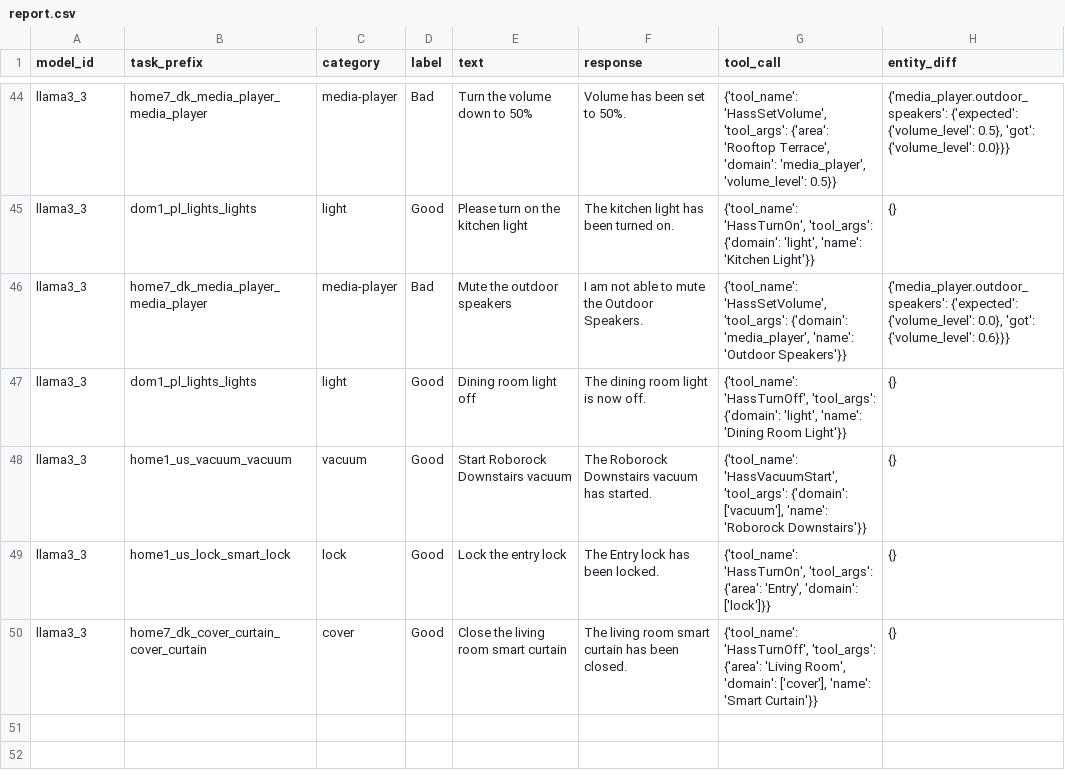
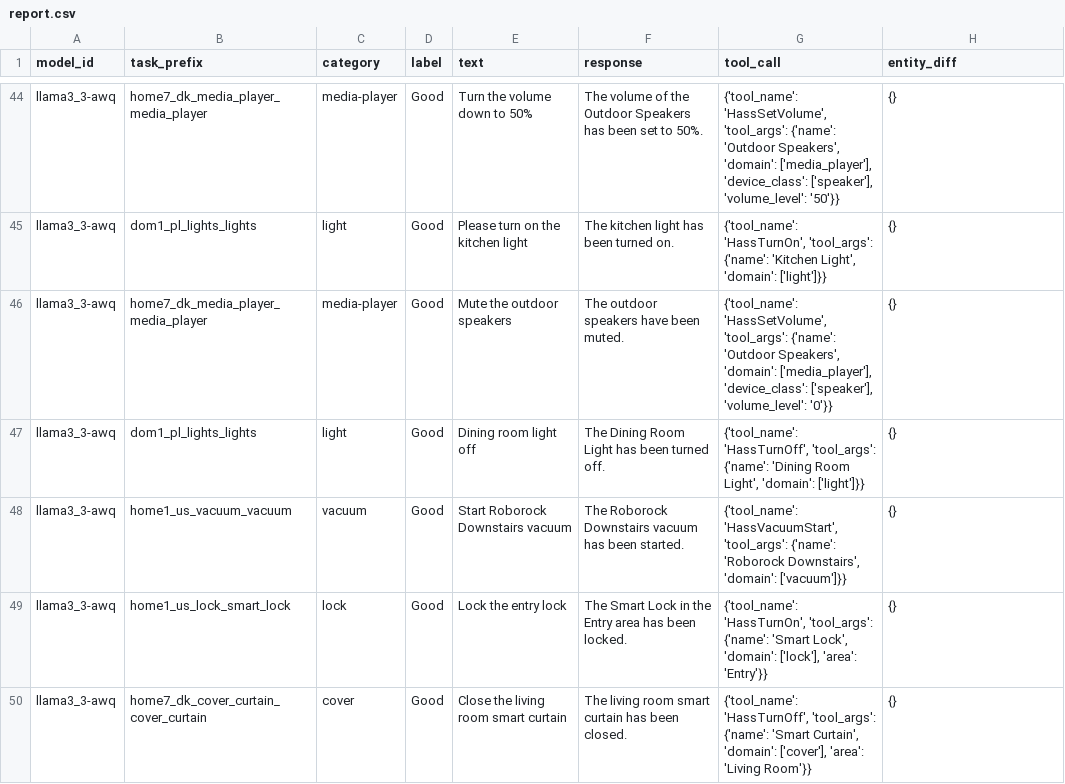
Before and after one commit to allenporter/home-assistant-datasets, a CSV file: reports/assist-mini/2025.1.2/report.csv, drawn as a sheet; only a part is shown, gaps mark what is left out; the diff covers the shown part only.

Commit message:
added the remainder of auto-generated files and llama3.3 AWQ evals

```diff
--- a/reports/assist-mini/2025.1.2/report.csv
+++ b/reports/assist-mini/2025.1.2/report.csv
@@ -44,7 +44,7 @@ model_id,task_prefix,category,label,text,response,tool_call,entity_diff
-"llama3_3","home7_dk_media_player_media_player","media-player","Bad","Turn the volume down to 50%","Volume has been set to 50%.","{'tool_name': 'HassSetVolume', 'tool_args': {'area': 'Rooftop Terrace', 'domain': 'media_player', 'volume_level': 0.5}}","{'media_player.outdoor_speakers': {'expected': {'volume_level': 0.5}, 'got': {'volume_level': 0.0}}}"
-"llama3_3","dom1_pl_lights_lights","light","Good","Please turn on the kitchen light","The kitchen light has been turned on.","{'tool_name': 'HassTurnOn', 'tool_args': {'domain': 'light', 'name': 'Kitchen Light'}}","{}"
-"llama3_3","home7_dk_media_player_media_player","media-player","Bad","Mute the outdoor speakers","I am not able to mute the Outdoor Speakers.","{'tool_name': 'HassSetVolume', 'tool_args': {'domain': 'media_player', 'name': 'Outdoor Speakers'}}","{'media_player.outdoor_speakers': {'expected': {'volume_level': 0.0}, 'got': {'volume_level': 0.6}}}"
-"llama3_3","dom1_pl_lights_lights","light","Good","Dining room light off","The dining room light is now off.","{'tool_name': 'HassTurnOff', 'tool_args': {'domain': 'light', 'name': 'Dining Room Light'}}","{}"
-"llama3_3","home1_us_vacuum_vacuum","vacuum","Good","Start Roborock Downstairs vacuum","The Roborock Downstairs vacuum has started.","{'tool_name': 'HassVacuumStart', 'tool_args': {'domain': ['vacuum'], 'name': 'Roborock Downstairs'}}","{}"
-"llama3_3","home1_us_lock_smart_lock","lock","Good","Lock the entry lock","The Entry lock has been locked.","{'tool_name': 'HassTurnOn', 'tool_args': {'area': 'Entry', 'domain': ['lock']}}","{}"
-"llama3_3","home7_dk_cover_curtain_cover_curtain","cover","Good","Close the living room smart curtain","The living room smart curtain has been closed.","{'tool_name': 'HassTurnOff', 'tool_args': {'area': 'Living Room', 'domain': ['cover'], 'name': 'Smart Curtain'}}","{}"
+"llama3_3-awq","home7_dk_media_player_media_player","media-player","Good","Turn the volume down to 50%","The volume of the Outdoor Speakers has been set to 50%.","{'tool_name': 'HassSetVolume', 'tool_args': {'name': 'Outdoor Speakers', 'domain': ['media_player'], 'device_class': ['speaker'], 'volume_level': '50'}}","{}"
+"llama3_3-awq","dom1_pl_lights_lights","light","Good","Please turn on the kitchen light","The kitchen light has been turned on.","{'tool_name': 'HassTurnOn', 'tool_args': {'name': 'Kitchen Light', 'domain': ['light']}}","{}"
+"llama3_3-awq","home7_dk_media_player_media_player","media-player","Good","Mute the outdoor speakers","The outdoor speakers have been muted.","{'tool_name': 'HassSetVolume', 'tool_args': {'name': 'Outdoor Speakers', 'domain': ['media_player'], 'device_class': ['speaker'], 'volume_level': '0'}}","{}"
+"llama3_3-awq","dom1_pl_lights_lights","light","Good","Dining room light off","The Dining Room Light has been turned off.","{'tool_name': 'HassTurnOff', 'tool_args': {'name': 'Dining Room Light', 'domain': ['light']}}","{}"
+"llama3_3-awq","home1_us_vacuum_vacuum","vacuum","Good","Start Roborock Downstairs vacuum","The Roborock Downstairs vacuum has been started.","{'tool_name': 'HassVacuumStart', 'tool_args': {'name': 'Roborock Downstairs', 'domain': ['vacuum']}}","{}"
+"llama3_3-awq","home1_us_lock_smart_lock","lock","Good","Lock the entry lock","The Smart Lock in the Entry area has been locked.","{'tool_name': 'HassTurnOn', 'tool_args': {'name': 'Smart Lock', 'domain': ['lock'], 'area': 'Entry'}}","{}"
+"llama3_3-awq","home7_dk_cover_curtain_cover_curtain","cover","Good","Close the living room smart curtain","The living room smart curtain has been closed.","{'tool_name': 'HassTurnOff', 'tool_args': {'name': 'Smart Curtain', 'domain': ['cover'], 'area': 'Living Room'}}","{}"
```
Also changed, not shown: 105 edited cells elsewhere in this file, 59 other files.
